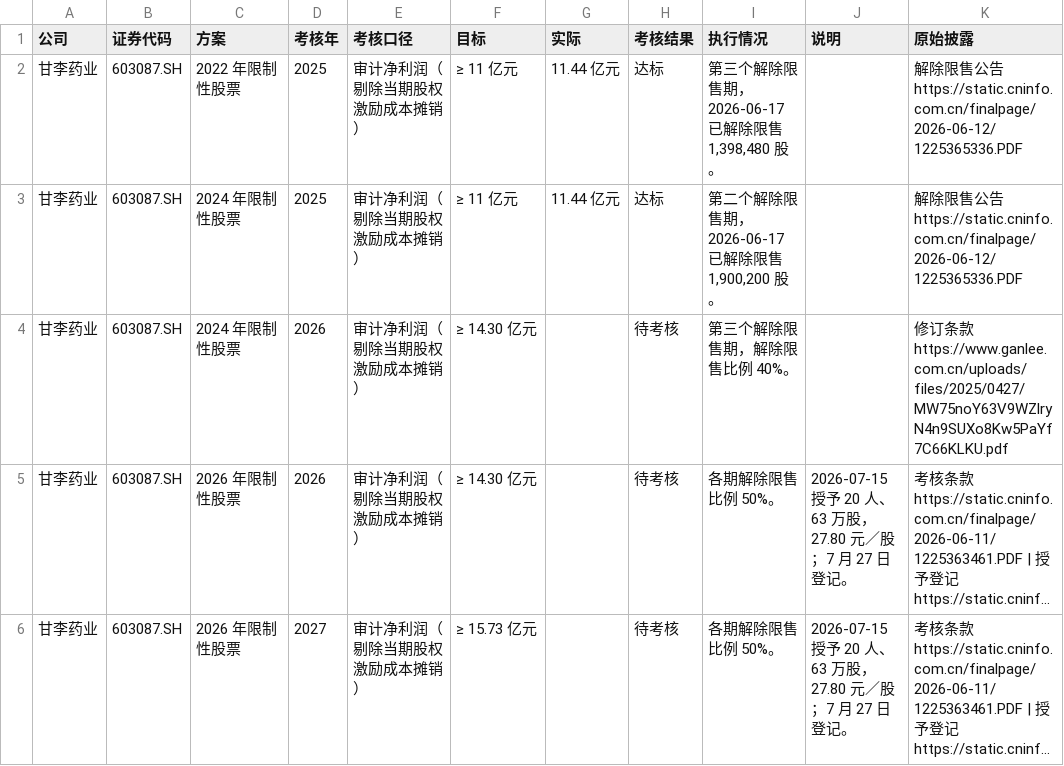
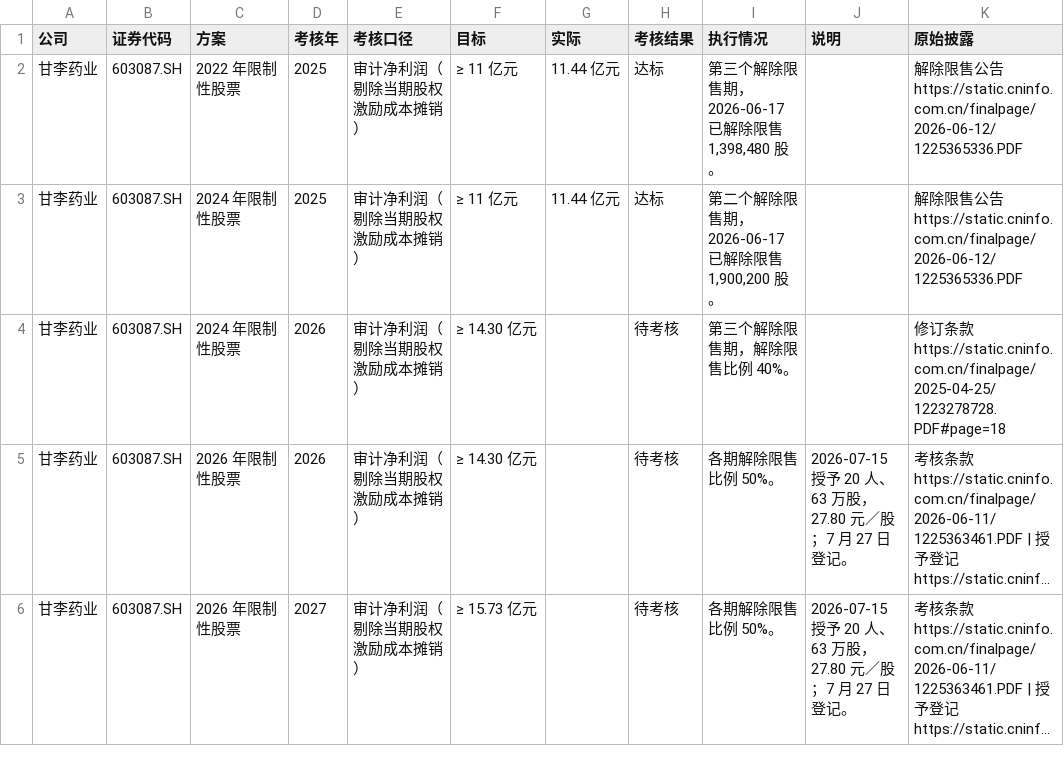
Before and after one commit to wizardzxx-tech/chart, a CSV file: v2/insulin/equity-incentives.csv, drawn as a sheet; only a part is shown; long unchanged cells end in …; the diff names each change by its address in the sheet, - before the commit and + after, or states it on an @@ line.

Commit message:
Use the official revised Gan & Lee incentive filing

```diff
--- a/v2/insulin/equity-incentives.csv
+++ b/v2/insulin/equity-incentives.csv
-K4 (原始披露): …款 https://www.ganlee.com.cn/uploads/files/2025/0427/MW75noY63V9WZlryN4n9SUXo8Kw5PaYf7C66KLKU.pdf
+K4 (原始披露): …款 https://static.cninfo.com.cn/finalpage/2025-04-25/1223278728.PDF#page=18
```
Also changed, not shown: 1 other file.
